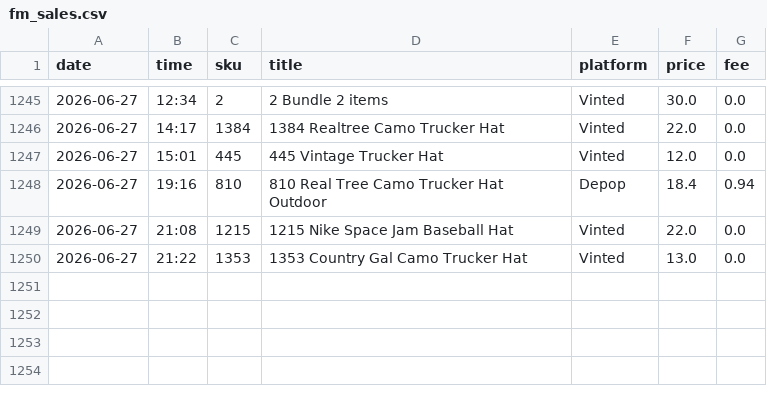
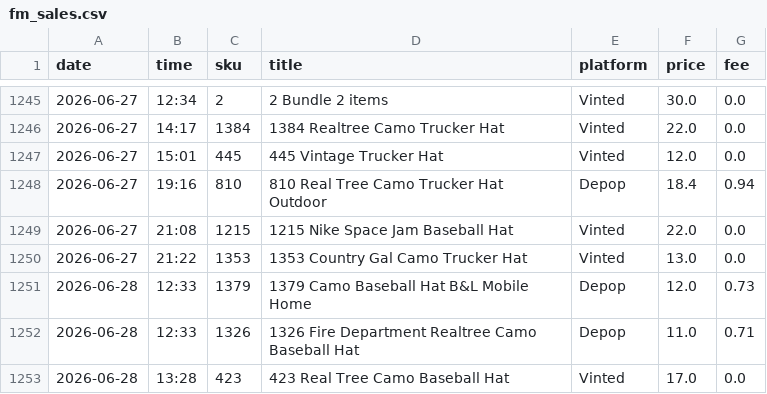
Before and after one commit to notanotherwholesale-sudo/fm-sales-tracker, a CSV file: fm_sales.csv, drawn as a sheet; only a part is shown, gaps mark what is left out.

```diff
--- a/fm_sales.csv
+++ b/fm_sales.csv
@@ -1250 +1250,4 @@ date,time,sku,title,platform,price,fee
 2026-06-27,21:22,1353,1353 Country Gal Camo Trucker Hat,Vinted,13.0,0.0
+2026-06-28,12:33,1379,1379 Camo Baseball Hat B&L Mobile Home,Depop,12.0,0.73
+2026-06-28,12:33,1326,1326 Fire Department Realtree Camo Baseball Hat,Depop,11.0,0.71
+2026-06-28,13:28,423,423 Real Tree Camo Baseball Hat,Vinted,17.0,0.0
```
Also changed, not shown: delist_queue.csv, 2 other files.
